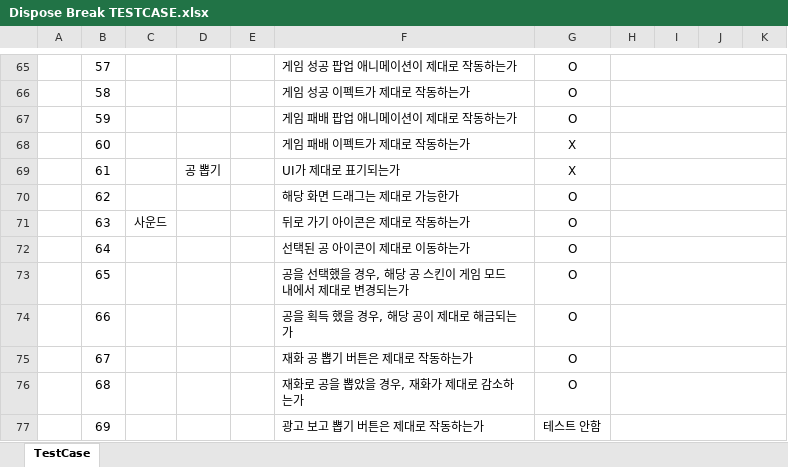
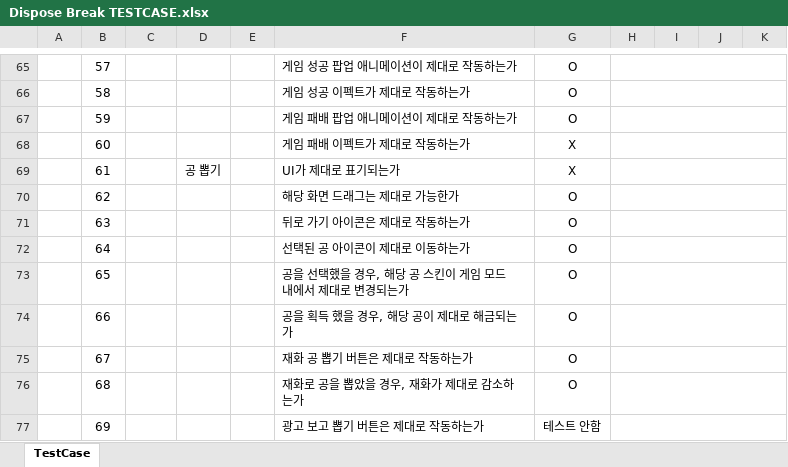
Before and after one commit to PenguinPistol/Dispose_Break, an Excel workbook: 기획서/테스트 케이스/Dispose Break TESTCASE.xlsx, sheet TestCase, drawn as a sheet; only a part is shown, gaps mark what is left out; values as stored, in another font and other column widths than the file's, no borders; conditional formats not drawn; the diff covers the shown part only; the diff names each change by its address in the sheet, - before the commit and + after, or states it on an @@ line.

```diff
--- a/기획서/테스트 케이스/Dispose Break TESTCASE.xlsx (sheet TestCase)
+++ b/기획서/테스트 케이스/Dispose Break TESTCASE.xlsx (sheet TestCase)
-C71: 사운드
+C71: (empty)
```
Also changed, not shown: 31 edited cells elsewhere in this sheet.
